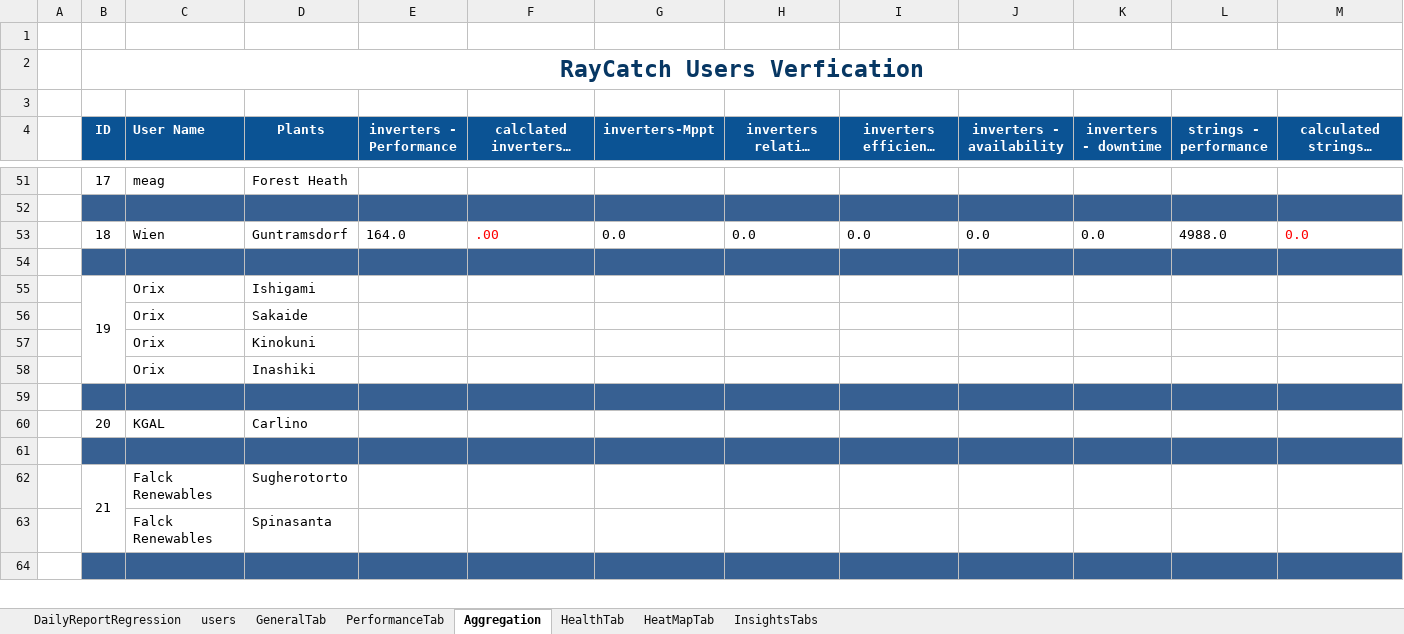
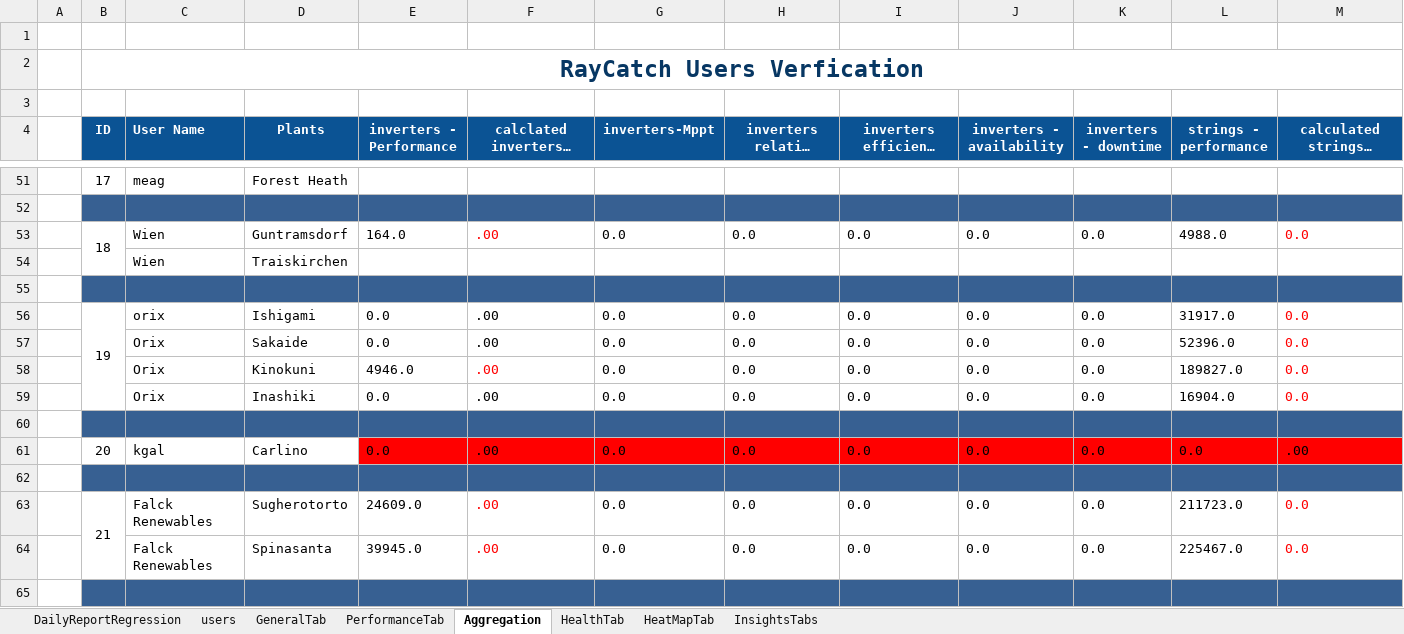
Before and after one commit to tariqalrob97/RayCatch, an Excel workbook: src/com/generic/config/DataSheet.xlsx, sheet Aggregation, drawn as a sheet; only a part is shown, gaps mark what is left out; long unchanged cells end in …; values as stored, in another font and other column widths than the file's, no borders; conditional formats not drawn; removed rows and columns are numbered as before the commit, all else as after; rows hold the shown columns only; the diff covers the shown part only; the diff names each change by its address in the sheet, - before the commit and + after, or states it on an @@ line.

```diff
--- a/src/com/generic/config/DataSheet.xlsx (sheet Aggregation)
+++ b/src/com/generic/config/DataSheet.xlsx (sheet Aggregation)
+B53:B54 merged
+row 54:  |  | Wien | Traiskirchen
-row 55:  | 19 | Orix | Ishigami
-row 56:  |  | Orix | Sakaide
-row 57:  |  | Orix | Kinokuni
-row 58:  |  | Orix | Inashiki
+row 56:  | 19 | orix | Ishigami | 0.0 | .00 | 0.0 | 0.0 | 0.0 | 0.0 | 0.0 | 31917.0 | 0.0
+row 57:  |  | Orix | Sakaide | 0.0 | .00 | 0.0 | 0.0 | 0.0 | 0.0 | 0.0 | 52396.0 | 0.0
+row 58:  |  | Orix | Kinokuni | 4946.0 | .00 | 0.0 | 0.0 | 0.0 | 0.0 | 0.0 | 189827.0 | 0.0
+row 59:  |  | Orix | Inashiki | 0.0 | .00 | 0.0 | 0.0 | 0.0 | 0.0 | 0.0 | 16904.0 | 0.0
-row 60:  | 20 | KGAL | Carlino
+row 61:  | 20 | kgal | Carlino | 0.0 | .00 | 0.0 | 0.0 | 0.0 | 0.0 | 0.0 | 0.0 | .00
-row 62:  | 21 | Falck Renewables | Sugherotorto
-row 63:  |  | Falck Renewables | Spinasanta
+row 63:  | 21 | Falck Renewables | Sugherotorto | 24609.0 | .00 | 0.0 | 0.0 | 0.0 | 0.0 | 0.0 | 211723.0 | 0.0
+row 64:  |  | Falck Renewables | Spinasanta | 39945.0 | .00 | 0.0 | 0.0 | 0.0 | 0.0 | 0.0 | 225467.0 | 0.0
```
Also changed, not shown: 11 added rows, 11 removed rows, 13 edited cells and cell formats elsewhere in this sheet, sheet InsightsTabs, sheet HeatMapTab, sheet HealthTab, sheet GeneralTab, sheet PerformanceTab.
